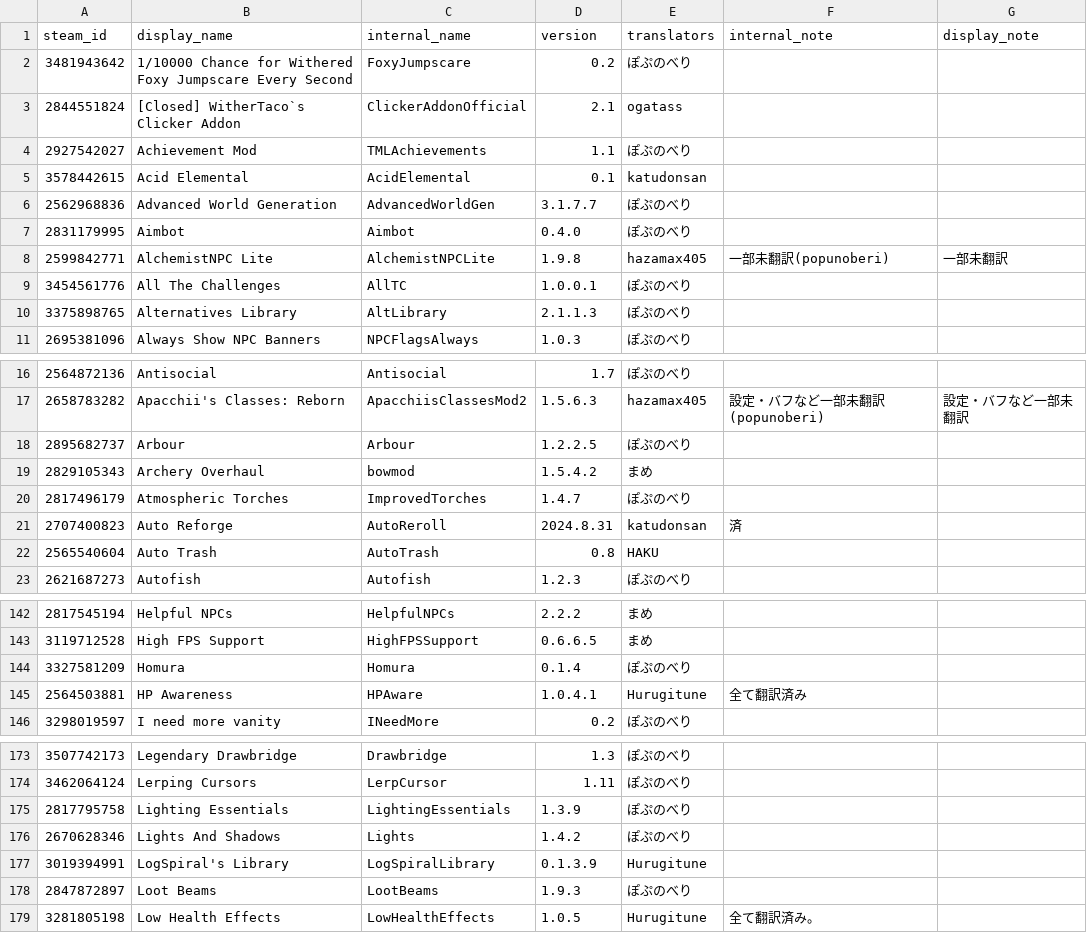
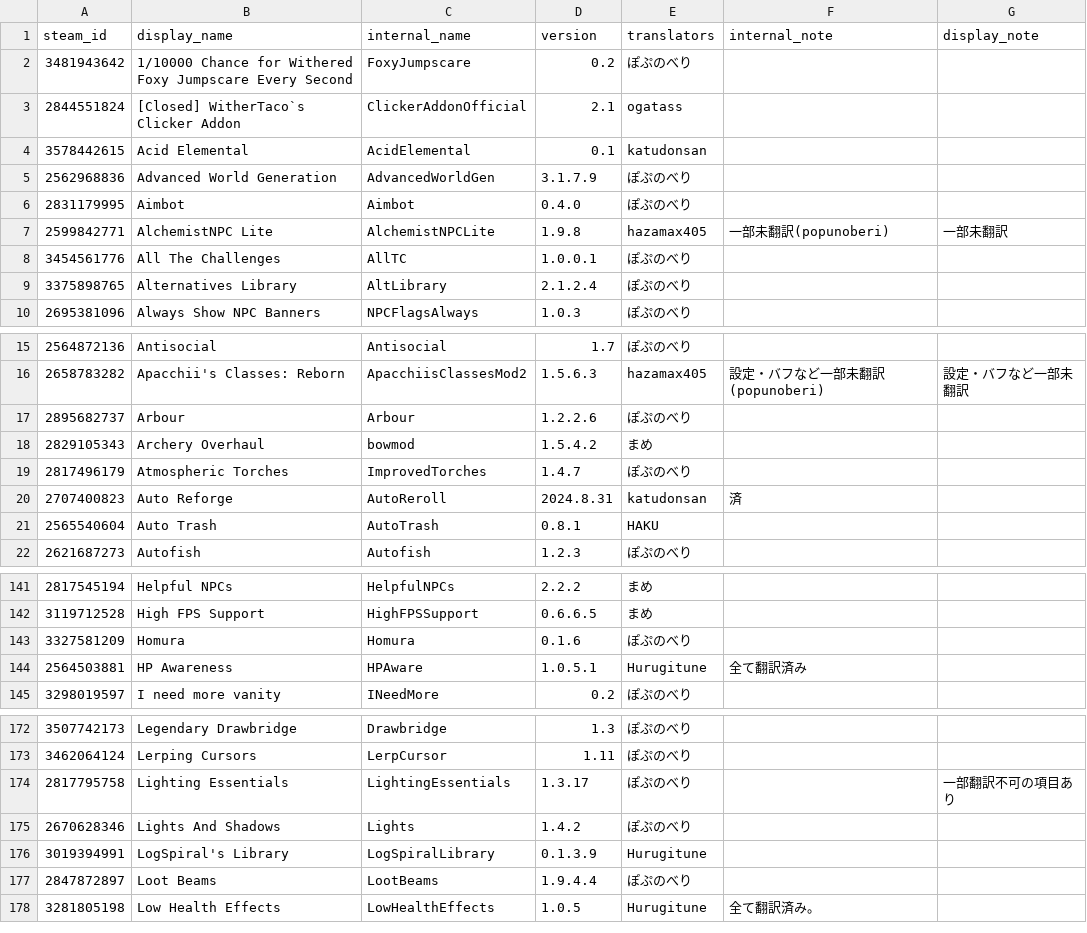
Before and after one commit to eva828/TMLHonyaku, a CSV file: TranslatedMods.csv, drawn as a sheet; only a part is shown, gaps mark what is left out; the diff covers the shown part only.

```diff
--- a/TranslatedMods.csv
+++ b/TranslatedMods.csv
@@ -3,5 +3,4 @@ steam_id,display_name,internal_name,version,translators,internal_note,display_no
 2844551824,[Closed] WitherTaco`s Clicker Addon,ClickerAddonOfficial,2.1,ogatass,,
-2927542027,Achievement Mod,TMLAchievements,1.1,ぽぷのべり,,
 3578442615,Acid Elemental,AcidElemental,0.1,katudonsan,,
-2562968836,Advanced World Generation,AdvancedWorldGen,3.1.7.7,ぽぷのべり,,
+2562968836,Advanced World Generation,AdvancedWorldGen,3.1.7.9,ぽぷのべり,,
 2831179995,Aimbot,Aimbot,0.4.0,ぽぷのべり,,
@@ -9,3 +8,3 @@ steam_id,display_name,internal_name,version,translators,internal_note,display_no
 3454561776,All The Challenges,AllTC,1.0.0.1,ぽぷのべり,,
-3375898765,Alternatives Library,AltLibrary,2.1.1.3,ぽぷのべり,,
+3375898765,Alternatives Library,AltLibrary,2.1.2.4,ぽぷのべり,,
 2695381096,Always Show NPC Banners,NPCFlagsAlways,1.0.3,ぽぷのべり,,
@@ -17,3 +16,3 @@ steam_id,display_name,internal_name,version,translators,internal_note,display_no
 2658783282,Apacchii's Classes: Reborn,ApacchiisClassesMod2,1.5.6.3,hazamax405,設定・バフなど一部未翻訳(popunoberi),設定・バフなど一部未翻訳
-2895682737,Arbour,Arbour,1.2.2.5,ぽぷのべり,,
+2895682737,Arbour,Arbour,1.2.2.6,ぽぷのべり,,
 2829105343,Archery Overhaul,bowmod,1.5.4.2,まめ,,
@@ -21,3 +20,3 @@ steam_id,display_name,internal_name,version,translators,internal_note,display_no
 2707400823,Auto Reforge,AutoReroll,2024.8.31,katudonsan,済,
-2565540604,Auto Trash,AutoTrash,0.8,HAKU,,
+2565540604,Auto Trash,AutoTrash,0.8.1,HAKU,,
 2621687273,Autofish,Autofish,1.2.3,ぽぷのべり,,
@@ -143,4 +142,4 @@ steam_id,display_name,internal_name,version,translators,internal_note,display_no
 3119712528,High FPS Support,HighFPSSupport,0.6.6.5,まめ,,
-3327581209,Homura,Homura,0.1.4,ぽぷのべり,,
-2564503881,HP Awareness,HPAware,1.0.4.1,Hurugitune,全て翻訳済み,
+3327581209,Homura,Homura,0.1.6,ぽぷのべり,,
+2564503881,HP Awareness,HPAware,1.0.5.1,Hurugitune,全て翻訳済み,
 3298019597,I need more vanity,INeedMore,0.2,ぽぷのべり,,
@@ -174,6 +173,6 @@ steam_id,display_name,internal_name,version,translators,internal_note,display_no
 3462064124,Lerping Cursors,LerpCursor,1.11,ぽぷのべり,,
-2817795758,Lighting Essentials,LightingEssentials,1.3.9,ぽぷのべり,,
+2817795758,Lighting Essentials,LightingEssentials,1.3.17,ぽぷのべり,,一部翻訳不可の項目あり
 2670628346,Lights And Shadows,Lights,1.4.2,ぽぷのべり,,
 3019394991,LogSpiral's Library,LogSpiralLibrary,0.1.3.9,Hurugitune,,
-2847872897,Loot Beams,LootBeams,1.9.3,ぽぷのべり,,
+2847872897,Loot Beams,LootBeams,1.9.4.4,ぽぷのべり,,
 3281805198,Low Health Effects,LowHealthEffects,1.0.5,Hurugitune,全て翻訳済み。,
```
Also changed, not shown: 18 edited cells elsewhere in this file, 15 other files.
